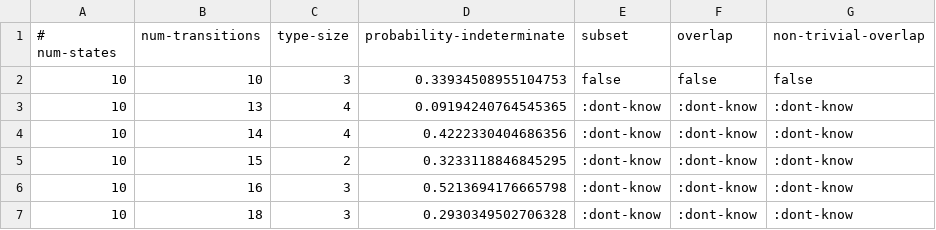
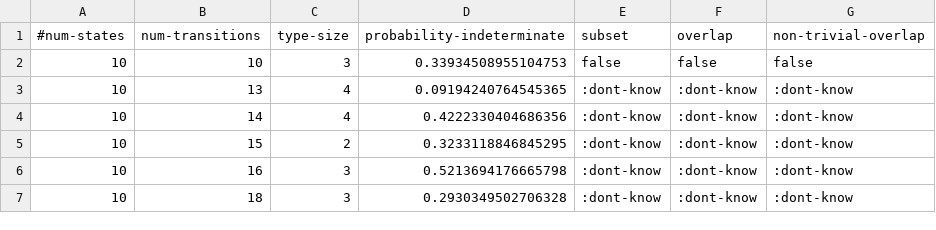
Before and after one commit to jimka2001/clojure-rte, a CSV file: resources/statistics/dfa-subset.csv, drawn as a sheet; only a part is shown.

```diff
--- a/resources/statistics/dfa-subset.csv
+++ b/resources/statistics/dfa-subset.csv
@@ -1,2 +1,2 @@
-# num-states, num-transitions, type-size, probability-indeterminate, subset, overlap, non-trivial-overlap
+#num-states,num-transitions,type-size,probability-indeterminate,subset,overlap,non-trivial-overlap
 10,10,3,0.33934508955104753,false,false,false
```
Also changed, not shown: resources/statistics/dfa-inhabited.csv.
